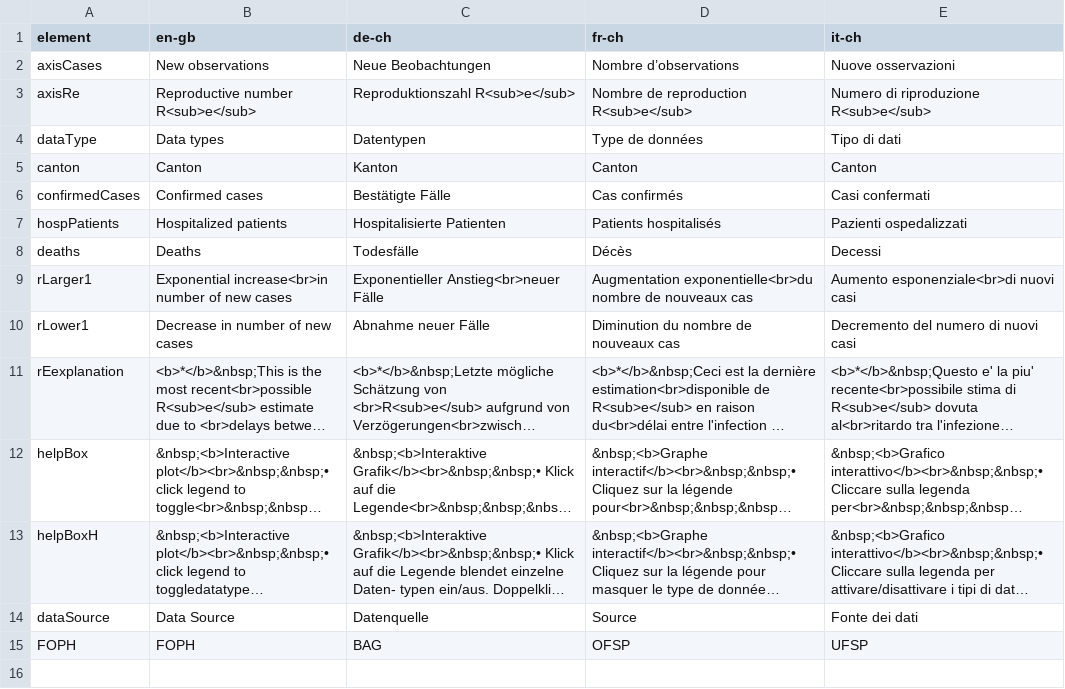
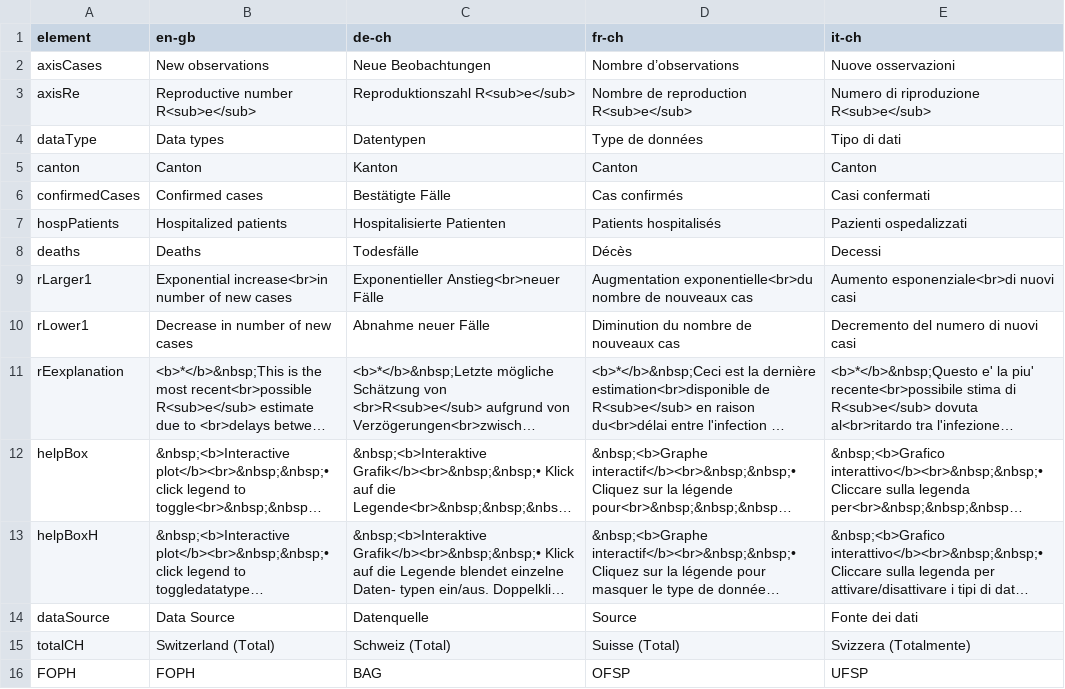
Before and after one commit to covid-19-Re/shiny-dailyRe, a CSV file: app/data/translations.csv, drawn as a sheet; long unchanged cells end in …; the diff names each change by its address in the sheet, - before the commit and + after, or states it on an @@ line.

```diff
--- a/app/data/translations.csv
+++ b/app/data/translations.csv
+row 15: totalCH | Switzerland (Total) | Schweiz (Total) | Suisse (Total) | Svizzera (Totalmente)
```
Also changed, not shown: 3 other files.
